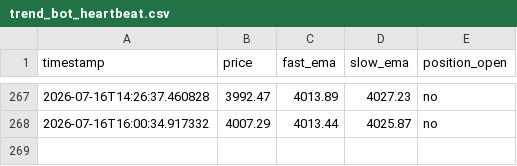
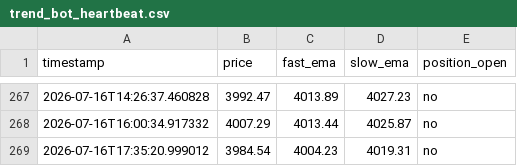
Before and after one commit to d34thm4tch/somethinggold1, a CSV file: trend_bot_heartbeat.csv, drawn as a sheet; only a part is shown, gaps mark what is left out.

Commit message:
Update trend bot logs [skip ci]

```diff
--- a/trend_bot_heartbeat.csv
+++ b/trend_bot_heartbeat.csv
@@ -268 +268,2 @@ timestamp,price,fast_ema,slow_ema,position_open
 2026-07-16T16:00:34.917332,4007.29,4013.44,4025.87,no
+2026-07-16T17:35:20.999012,3984.54,4004.23,4019.31,no
```
